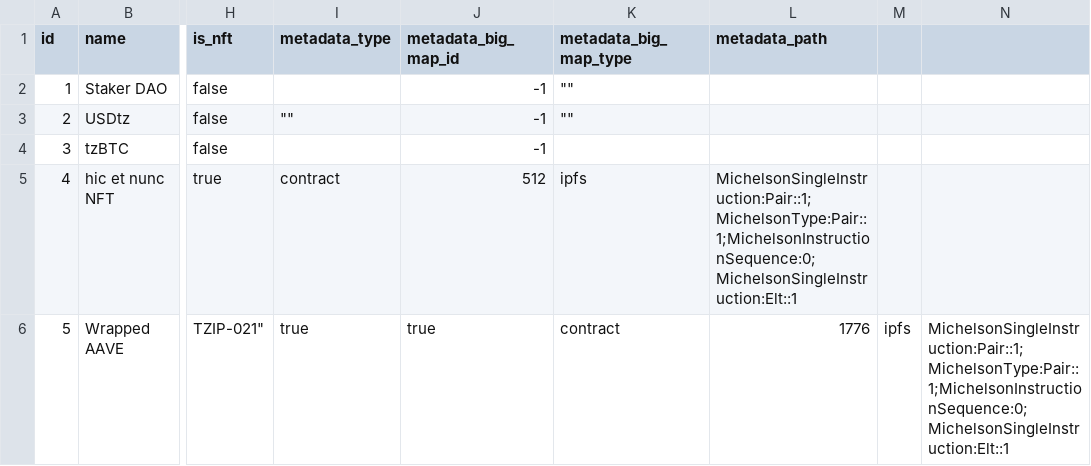
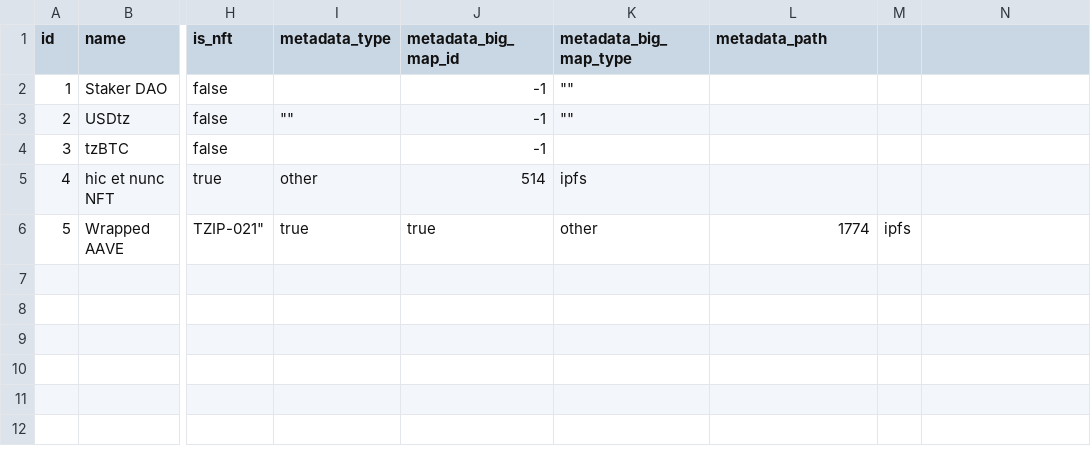
Before and after one commit to Cryptonomic/Conseil, a CSV file: conseil-lorre/src/main/resources/registered_tokens/mainnet.csv, drawn as a sheet; only a part is shown, gaps mark what is left out; the diff names each change by its address in the sheet, - before the commit and + after, or states it on an @@ line.

Commit message:
adding tzip-16 metadata handling

```diff
--- a/conseil-lorre/src/main/resources/registered_tokens/mainnet.csv
+++ b/conseil-lorre/src/main/resources/registered_tokens/mainnet.csv
-I5 (metadata_type): contract
+I5 (metadata_type): other
-J5 (metadata_big_map_id): 512
+J5 (metadata_big_map_id): 514
-L5 (metadata_path): MichelsonSingleInstruction:Pair::1;MichelsonType:Pair::1;MichelsonInstructionSequence:0;MichelsonSingleInstruction:Elt::1
+L5 (metadata_path): (empty)
-K6 (metadata_big_map_type): contract
+K6 (metadata_big_map_type): other
-L6 (metadata_path): 1776
+L6 (metadata_path): 1774
-N6: MichelsonSingleInstruction:Pair::1;MichelsonType:Pair::1;MichelsonInstructionSequence:0;MichelsonSingleInstruction:Elt::1
+N6: (empty)
```
Also changed, not shown: 20 other files.
